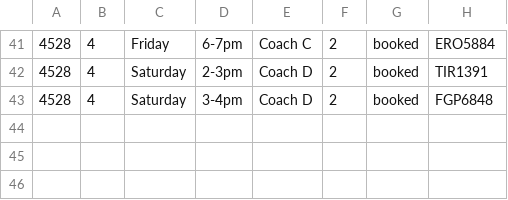
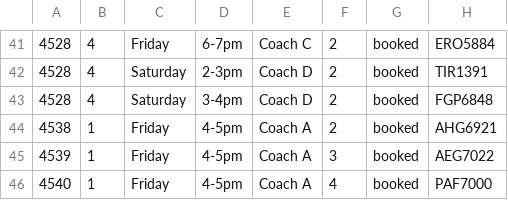
Before and after one commit to mandar145/HJSS, a CSV file: bookings.csv, drawn as a sheet; only a part is shown, gaps mark what is left out; the diff names each change by its address in the sheet, - before the commit and + after, or states it on an @@ line.

```diff
--- a/bookings.csv
+++ b/bookings.csv
+row 44: 4538 | 1 | Friday | 4-5pm | Coach A | 2 | booked | AHG6921
+row 45: 4539 | 1 | Friday | 4-5pm | Coach A | 3 | booked | AEG7022
+row 46: 4540 | 1 | Friday | 4-5pm | Coach A | 4 | booked | PAF7000
```
Also changed, not shown: 4 other files.
